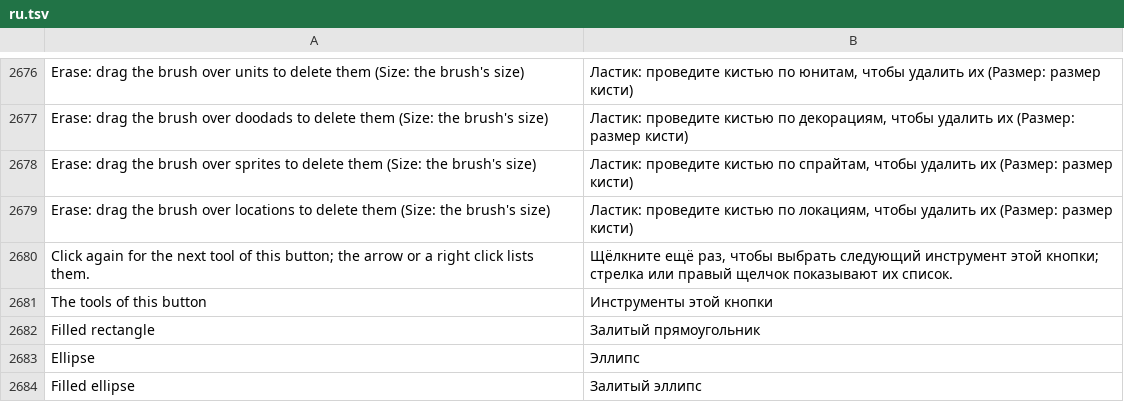
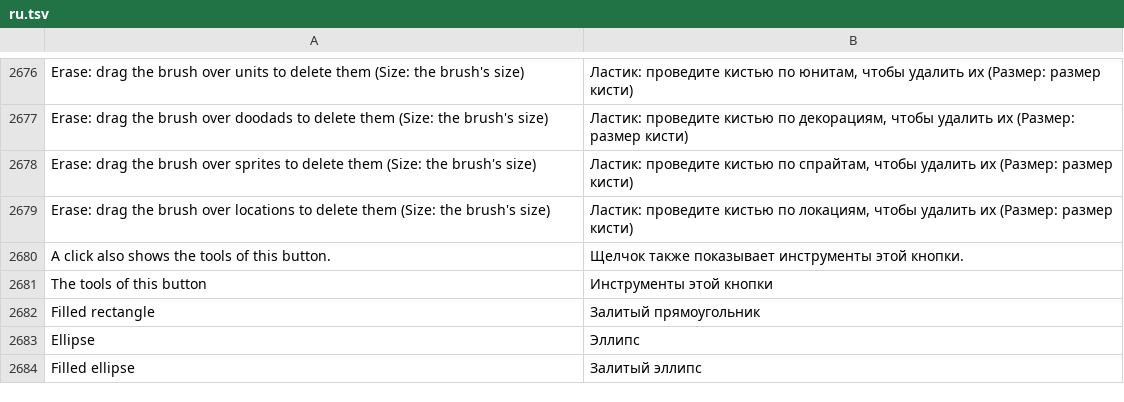
Before and after one commit to stardraft-editor/stardraft, a TSV file: apps/editor/res/lang/ru.tsv, drawn as a sheet; only a part is shown, gaps mark what is left out; removed rows and columns are numbered as before the commit, all else as after; the diff names each change by its address in the sheet, - before the commit and + after, or states it on an @@ line.

Commit message:
Tool strip: a click on a group button selects its tool and shows the group's tools under it (in place of the pop-out on hover, which covered the tooltip, and of a second click for the next tool)

```diff
--- a/apps/editor/res/lang/ru.tsv
+++ b/apps/editor/res/lang/ru.tsv
-row 2680: Click again for the next tool of this button; the arrow or a right click lists them. | Щёлкните ещё раз, чтобы выбрать следующий инструмент этой кнопки; стрелка или правый щелчок показывают их список.
+row 2680: A click also shows the tools of this button. | Щелчок также показывает инструменты этой кнопки.
```
Also changed, not shown: apps/editor/res/lang/es.tsv, apps/editor/res/lang/fr.tsv, 8 other files.
